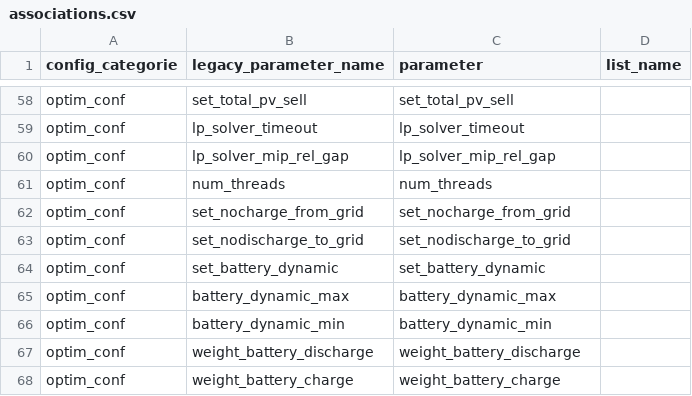
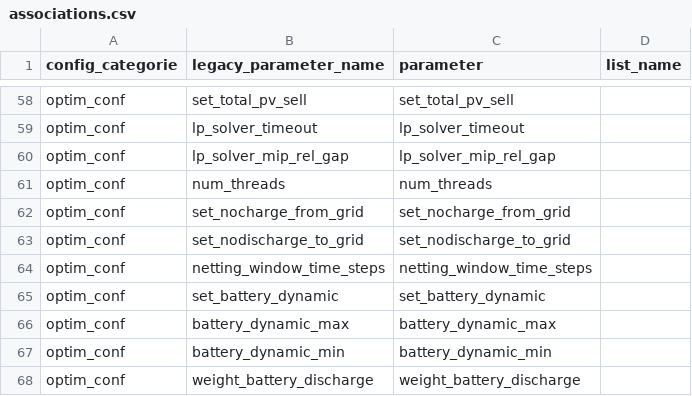
Before and after one commit to darekxan/emhass, a CSV file: src/emhass/data/associations.csv, drawn as a sheet; only a part is shown, gaps mark what is left out; the shorter side is filled out with more unchanged rows; the diff names each change by its address in the sheet, - before the commit and + after, or states it on an @@ line.

Commit message:
feat: add wall-clock billing netting windows

```diff
--- a/src/emhass/data/associations.csv
+++ b/src/emhass/data/associations.csv
+row 64: optim_conf | netting_window_time_steps | netting_window_time_steps
```
Also changed, not shown: 5 other files.
